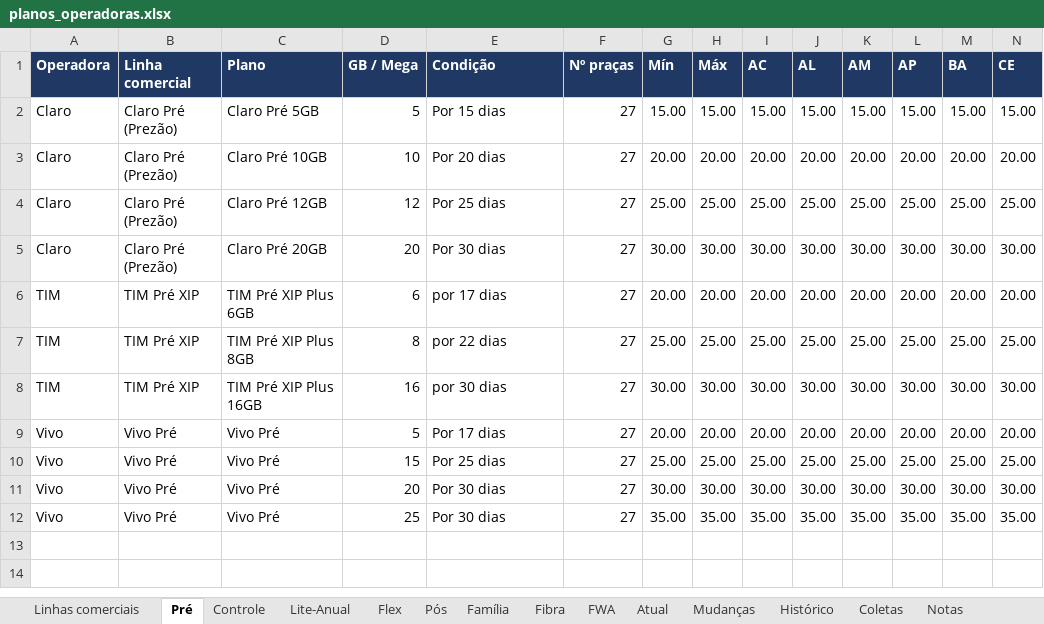
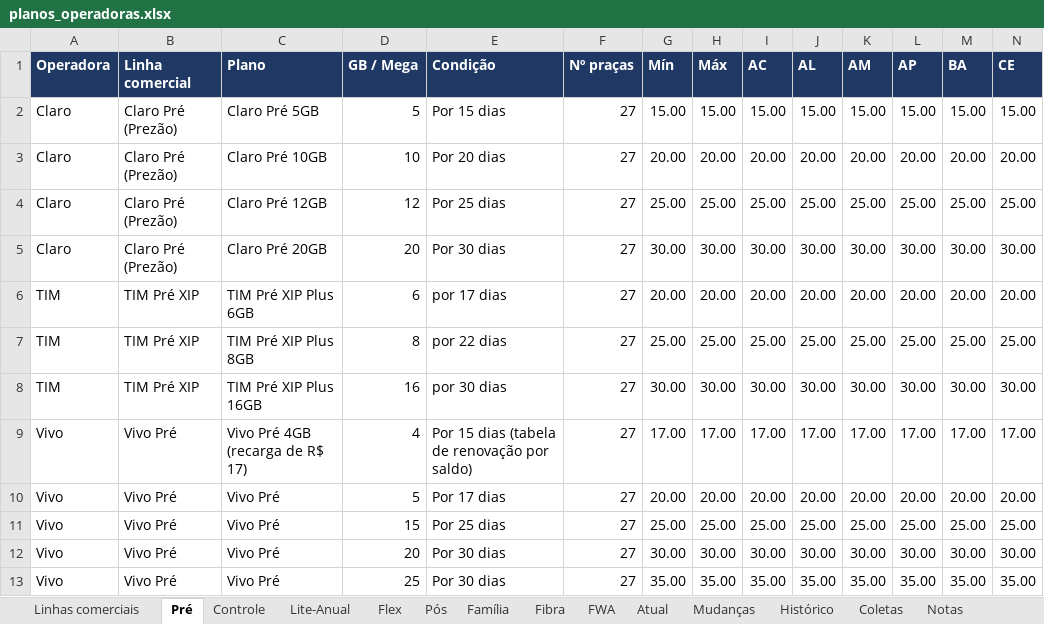
Before and after one commit to mmagalhaes2001/Monitor-dados, an Excel workbook: planos/planos_operadoras.xlsx, sheet Pré, drawn as a sheet; only a part is shown; values as stored, in another font and other column widths than the file's, no borders; rows hold the shown columns only; the diff names each change by its address in the sheet, - before the commit and + after, or states it on an @@ line.

```diff
--- a/planos/planos_operadoras.xlsx (sheet Pré)
+++ b/planos/planos_operadoras.xlsx (sheet Pré)
+row 9: Vivo | Vivo Pré | Vivo Pré 4GB (recarga de R$ 17) | 4 | Por 15 dias (tabela de renovação por saldo) | 27 | 17.00 | 17.00 | 17.00 | 17.00 | 17.00 | 17.00 | 17.00 | 17.00
```
Also changed, not shown: sheet Coletas, sheet Atual, sheet Histórico, sheet Lite-Anual, sheet Linhas comerciais, 2 other files.
